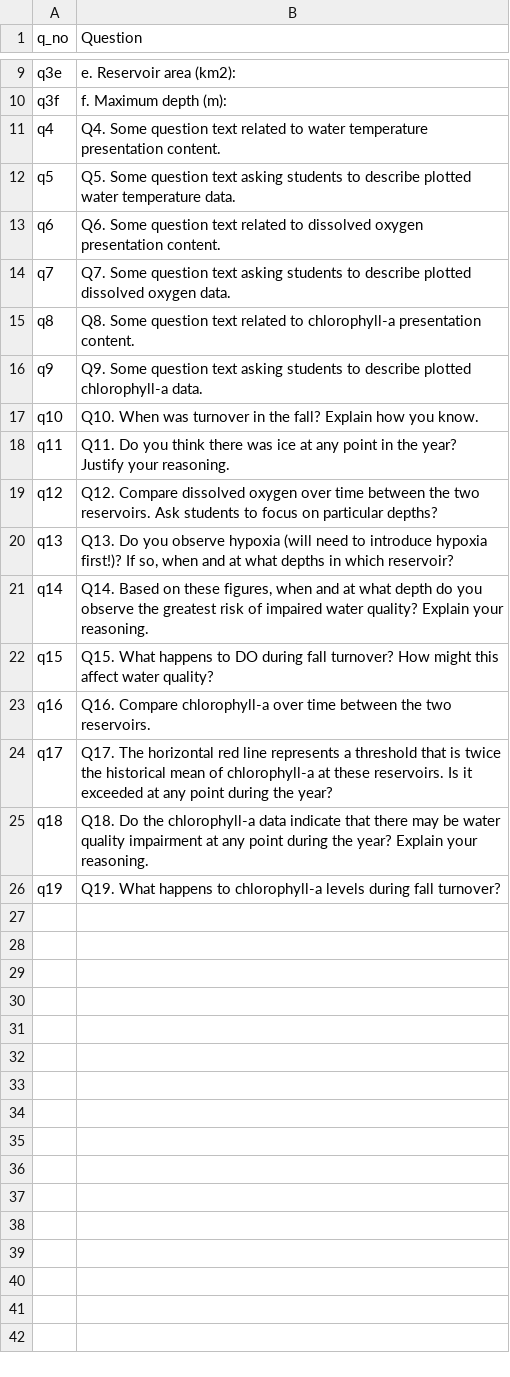
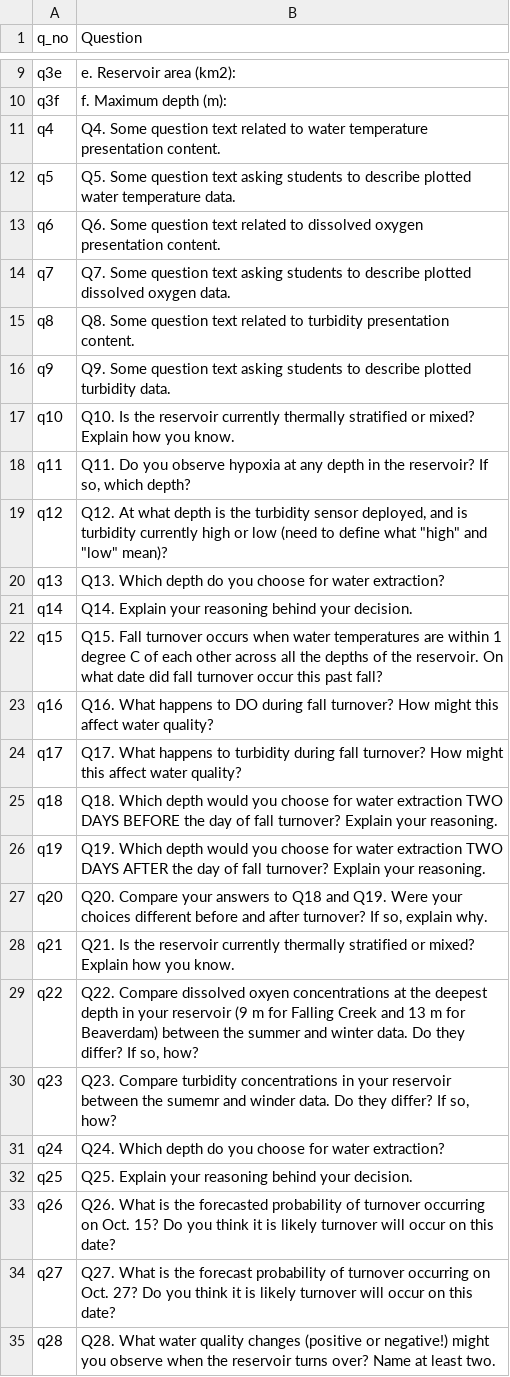
Before and after one commit to MacrosystemsEDDIE/module9, a CSV file: data/student_questions.csv, drawn as a sheet; only a part is shown, gaps mark what is left out.

```diff
--- a/data/student_questions.csv
+++ b/data/student_questions.csv
@@ -14,13 +14,22 @@ q6,Q6. Some question text related to dissolved oxygen presentation content.
 q7,Q7. Some question text asking students to describe plotted dissolved oxygen data.
-q8,Q8. Some question text related to chlorophyll-a presentation content.
-q9,Q9. Some question text asking students to describe plotted chlorophyll-a data.
-q10,Q10. When was turnover in the fall? Explain how you know.
-q11,Q11. Do you think there was ice at any point in the year? Justify your reasoning.
-q12,Q12. Compare dissolved oxygen over time between the two reservoirs. Ask students to focus on particular depths?
-q13,"Q13. Do you observe hypoxia (will need to introduce hypoxia first!)? If so, when and at what depths in which reservoir?"
-q14,"Q14. Based on these figures, when and at what depth do you observe the greatest risk of impaired water quality? Explain your reasoning."
-q15,Q15. What happens to DO during fall turnover? How might this affect water quality?
-q16,Q16. Compare chlorophyll-a over time between the two reservoirs.
-q17,Q17. The horizontal red line represents a threshold that is twice the historical mean of chlorophyll-a at these reservoirs. Is it exceeded at any point during the year?
-q18,Q18. Do the chlorophyll-a data indicate that there may be water quality impairment at any point during the year? Explain your reasoning.
-q19,Q19. What happens to chlorophyll-a levels during fall turnover?
+q8,Q8. Some question text related to turbidity presentation content.
+q9,Q9. Some question text asking students to describe plotted turbidity data.
+q10,Q10. Is the reservoir currently thermally stratified or mixed? Explain how you know.
+q11,"Q11. Do you observe hypoxia at any depth in the reservoir? If so, which depth?"
+q12,"Q12. At what depth is the turbidity sensor deployed, and is turbidity currently high or low (need to define what ""high"" and ""low"" mean)? "
+q13,Q13. Which depth do you choose for water extraction?
+q14,Q14. Explain your reasoning behind your decision.
+q15,Q15. Fall turnover occurs when water temperatures are within 1 degree C of each other across all the depths of the reservoir. On what date did fall turnover occur this past fall?
+q16,Q16. What happens to DO during fall turnover? How might this affect water quality?
+q17,Q17. What happens to turbidity during fall turnover? How might this affect water quality?
+q18,Q18. Which depth would you choose for water extraction TWO DAYS BEFORE the day of fall turnover? Explain your reasoning.
+q19,Q19. Which depth would you choose for water extraction TWO DAYS AFTER the day of fall turnover? Explain your reasoning.
+q20,"Q20. Compare your answers to Q18 and Q19. Were your choices different before and after turnover? If so, explain why."
+q21,Q21. Is the reservoir currently thermally stratified or mixed? Explain how you know.
+q22,"Q22. Compare dissolved oxyen concentrations at the deepest depth in your reservoir (9 m for Falling Creek and 13 m for Beaverdam) between the summer and winter data. Do they differ? If so, how?"
+q23,"Q23. Compare turbidity concentrations in your reservoir between the sumemr and winder data. Do they differ? If so, how?"
+q24,Q24. Which depth do you choose for water extraction?
+q25,Q25. Explain your reasoning behind your decision.
+q26,Q26. What is the forecasted probability of turnover occurring on Oct. 15? Do you think it is likely turnover will occur on this date?
+q27,Q27. What is the forecast probability of turnover occurring on Oct. 27? Do you think it is likely turnover will occur on this date?
+q28,Q28. What water quality changes (positive or negative!) might you observe when the reservoir turns over? Name at least two.
```
Also changed, not shown: data/module_text.csv, 8 other files.
